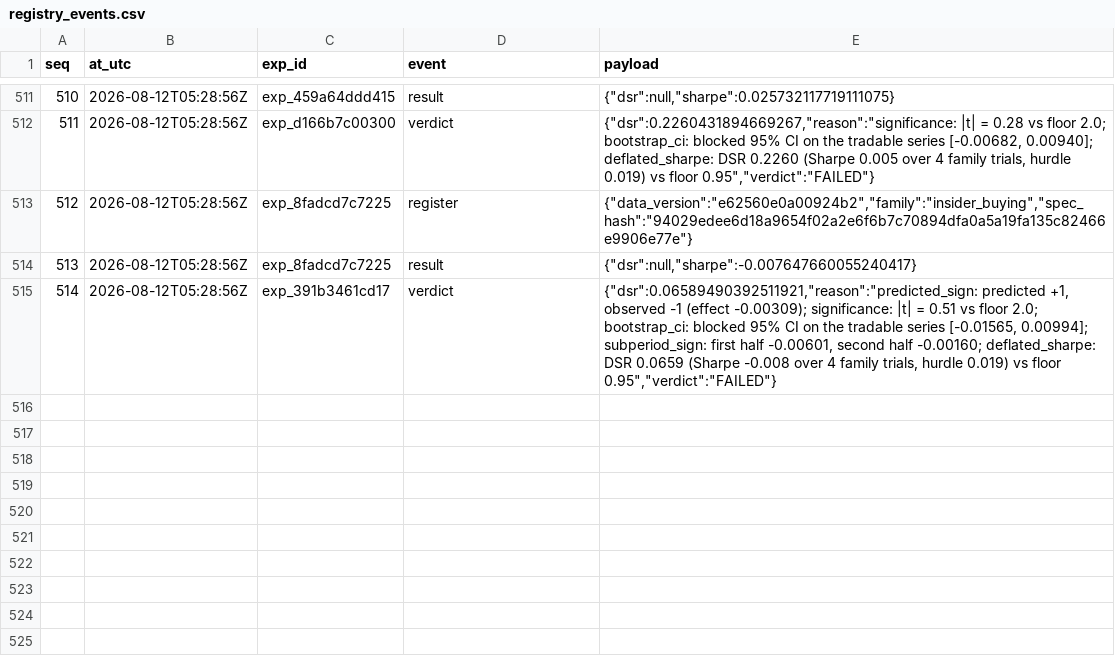
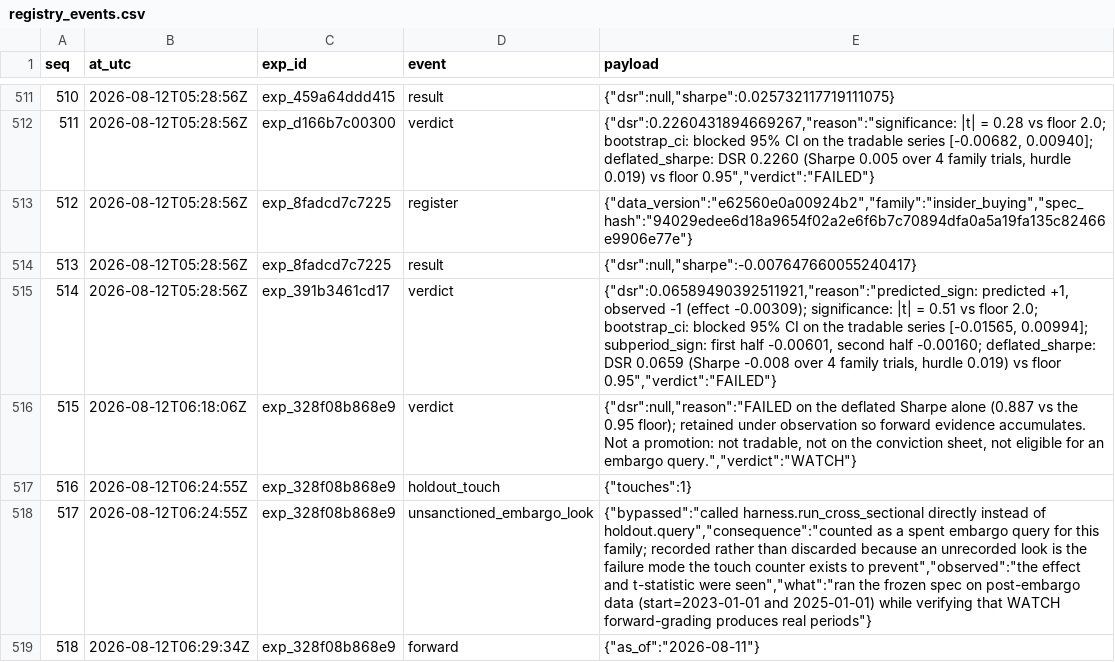
Before and after one commit to haeganm/alphaos, a CSV file: registry_export/registry_events.csv, drawn as a sheet; only a part is shown, gaps mark what is left out; the diff names each change by its address in the sheet, - before the commit and + after, or states it on an @@ line.

Commit message:
Measure spec ages in UTC, matching the registry's own stamps
The first nightly run with a WATCH entry printed "0 periods since 2026-08-12
(-1d old)" -- a negative age. registered_at is stamped in UTC by
registry.utcnow(), but forward grading measured against a local date.today(),
and the two disagree by a day for several hours each night (verified: UTC
2026-08-12 vs local 2026-08-11).

Cosmetic in that log line, not cosmetic in the two places the same subtraction
is load-bearing: the 180-day auto-demotion window and the age > 400 sanity
warning that is supposed to catch a broken grader. Nightly now measures ages,
membership and as_of stamps in UTC.

107 tests. Nightly verified end-to-end picking up the WATCH entry; "too early
to judge" is the correct output for a spec frozen the same day, and the
forward path itself was confirmed to produce real period counts (43 and 19)
when given an earlier freeze date.

```diff
--- a/registry_export/registry_events.csv
+++ b/registry_export/registry_events.csv
+row 516: 515 | 2026-08-12T06:18:06Z | exp_328f08b868e9 | verdict | {"dsr":null,"reason":"FAILED on the deflated Sharpe alone (0.887 vs the 0.95 floor); retained under observation so forward evidence accumulates. Not a promotion: not tradable, not on the conviction sheet, not eligible for an embargo query.","verdict":"WATCH"}
+row 517: 516 | 2026-08-12T06:24:55Z | exp_328f08b868e9 | holdout_touch | {"touches":1}
+row 518: 517 | 2026-08-12T06:24:55Z | exp_328f08b868e9 | unsanctioned_embargo_look | {"bypassed":"called harness.run_cross_sectional directly instead of holdout.query","consequence":"counted as a spent embargo query for this family; recorded rather than discarded because an unrecorded look is the failure mode the touch counter exists to prevent","observed":"the effect and t-statistic were seen","what":"ran the frozen spec on post-embargo data (start=2023-01-01 and 2025-01-01) while verifying that WATCH forward-grading produces real periods"}
+row 519: 518 | 2026-08-12T06:29:34Z | exp_328f08b868e9 | forward | {"as_of":"2026-08-11"}
```
Also changed, not shown: 2 other files.
